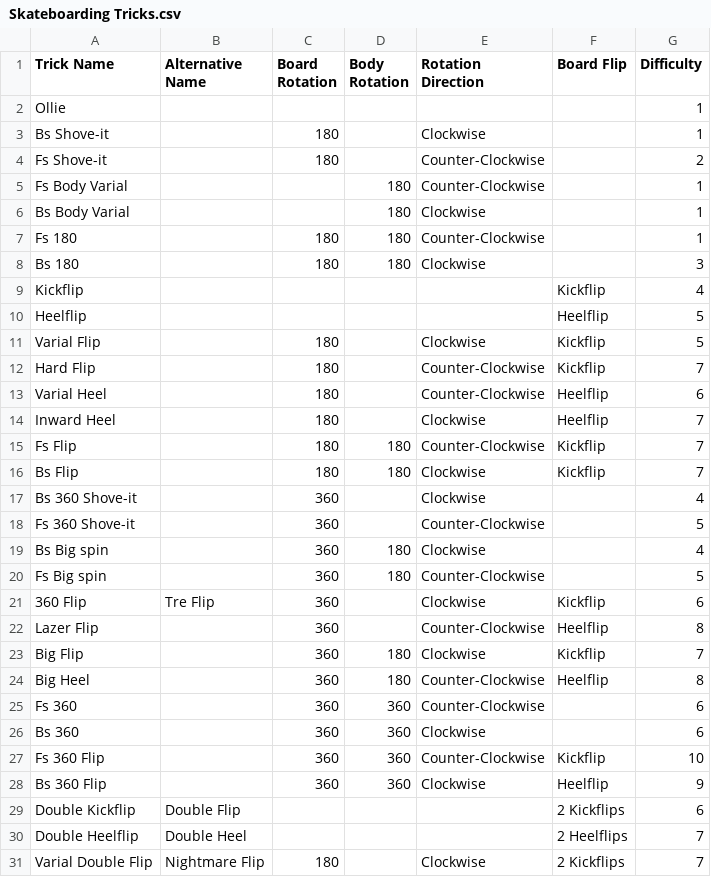
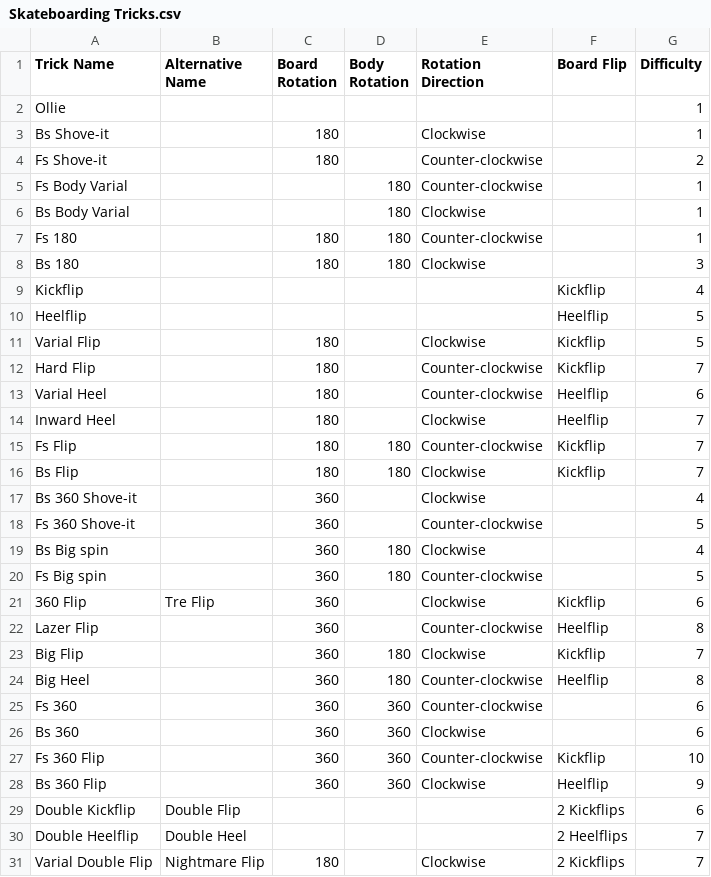
Before and after one commit to OwenJanssen/CS371, a CSV file: Skateboarding Tricks.csv, drawn as a sheet; only a part is shown; the diff covers the shown part only.

Commit message:
Update Skateboarding Tricks.csv

```diff
--- a/Skateboarding Tricks.csv
+++ b/Skateboarding Tricks.csv
@@ -3,6 +3,6 @@ Ollie,,,,,,1
 Bs Shove-it,,180,,Clockwise,,1
-Fs Shove-it,,180,,Counter-Clockwise,,2
-Fs Body Varial,,,180,Counter-Clockwise,,1
+Fs Shove-it,,180,,Counter-clockwise,,2
+Fs Body Varial,,,180,Counter-clockwise,,1
 Bs Body Varial,,,180,Clockwise,,1
-Fs 180,,180,180,Counter-Clockwise,,1
+Fs 180,,180,180,Counter-clockwise,,1
 Bs 180,,180,180,Clockwise,,3
@@ -11,18 +11,18 @@ Heelflip,,,,,Heelflip,5
 Varial Flip,,180,,Clockwise,Kickflip,5
-Hard Flip,,180,,Counter-Clockwise,Kickflip,7
-Varial Heel,,180,,Counter-Clockwise,Heelflip,6
+Hard Flip,,180,,Counter-clockwise,Kickflip,7
+Varial Heel,,180,,Counter-clockwise,Heelflip,6
 Inward Heel,,180,,Clockwise,Heelflip,7
-Fs Flip,,180,180,Counter-Clockwise,Kickflip,7
+Fs Flip,,180,180,Counter-clockwise,Kickflip,7
 Bs Flip,,180,180,Clockwise,Kickflip,7
 Bs 360 Shove-it,,360,,Clockwise,,4
-Fs 360 Shove-it,,360,,Counter-Clockwise,,5
+Fs 360 Shove-it,,360,,Counter-clockwise,,5
 Bs Big spin,,360,180,Clockwise,,4
-Fs Big spin,,360,180,Counter-Clockwise,,5
+Fs Big spin,,360,180,Counter-clockwise,,5
 360 Flip,Tre Flip,360,,Clockwise,Kickflip,6
-Lazer Flip,,360,,Counter-Clockwise,Heelflip,8
+Lazer Flip,,360,,Counter-clockwise,Heelflip,8
 Big Flip,,360,180,Clockwise,Kickflip,7
-Big Heel,,360,180,Counter-Clockwise,Heelflip,8
-Fs 360,,360,360,Counter-Clockwise,,6
+Big Heel,,360,180,Counter-clockwise,Heelflip,8
+Fs 360,,360,360,Counter-clockwise,,6
 Bs 360,,360,360,Clockwise,,6
-Fs 360 Flip,,360,360,Counter-Clockwise,Kickflip,10
+Fs 360 Flip,,360,360,Counter-clockwise,Kickflip,10
 Bs 360 Flip,,360,360,Clockwise,Heelflip,9
```
Also changed, not shown: 1 edited cell elsewhere in this file.
